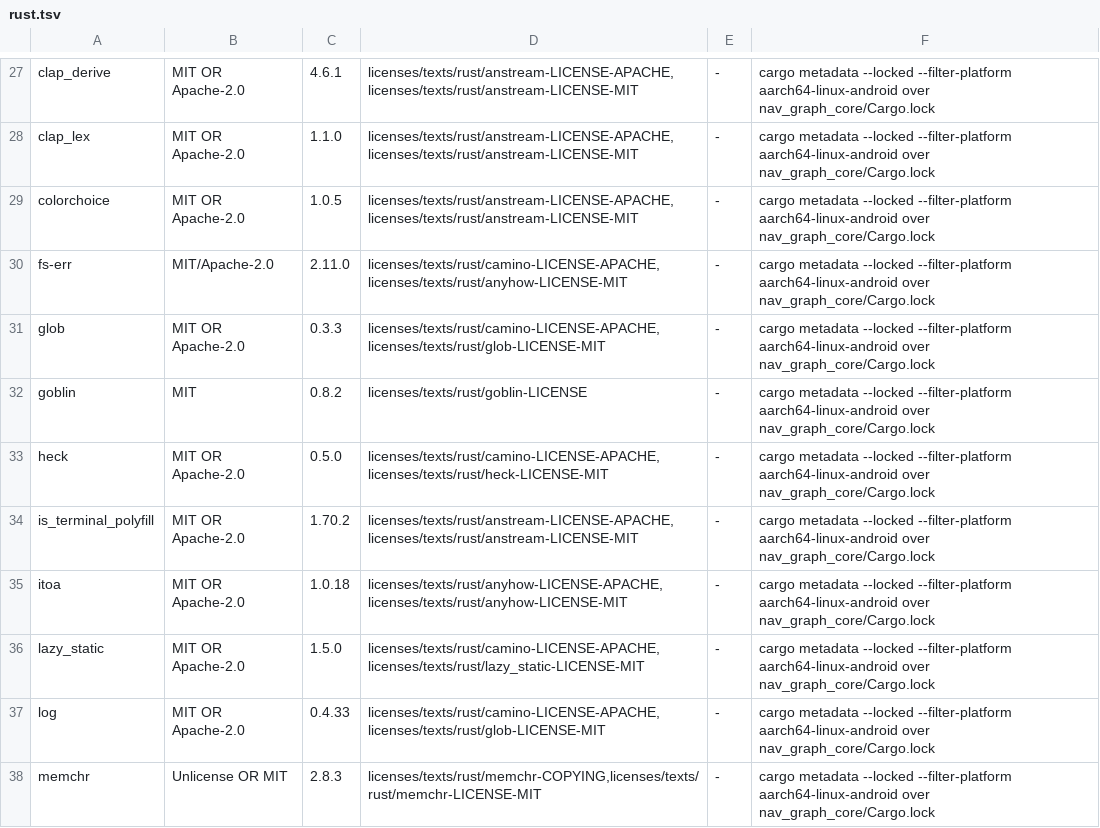
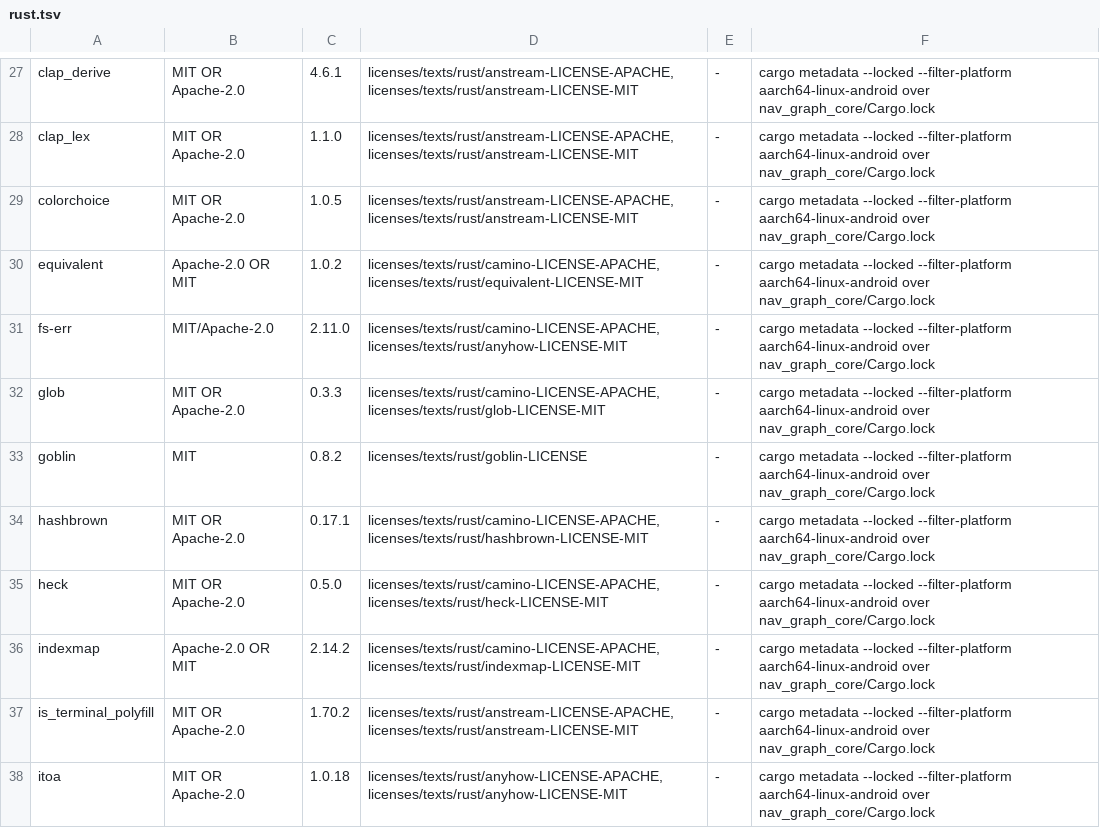
Before and after one commit to holopengin/InstantJPDict, a TSV file: app/licenses/rust.tsv, drawn as a sheet; only a part is shown, gaps mark what is left out; the shorter side is filled out with more unchanged rows; the diff names each change by its address in the sheet, - before the commit and + after, or states it on an @@ line.

Commit message:
nav-graph-core: pin to the sharing-followup PC master; refresh licences
Pin jpdict_core at PC master e78a324 (catalog single-source + ungated
definition_format, then serde_json preserve_order). The order fix pulls
indexmap/equivalent/hashbrown into the nav-only closure, so the licence
bundle gains their texts and rows; INDEX.txt and the .so are regenerated.

*penned by OpenCode + opencode-go/deepseek-v4.1-flash*

```diff
--- a/app/licenses/rust.tsv
+++ b/app/licenses/rust.tsv
+row 30: equivalent | Apache-2.0 OR MIT | 1.0.2 | licenses/texts/rust/camino-LICENSE-APACHE,licenses/texts/rust/equivalent-LICENSE-MIT | - | cargo metadata --locked --filter-platform aarch64-linux-android over nav_graph_core/Cargo.lock
+row 34: hashbrown | MIT OR Apache-2.0 | 0.17.1 | licenses/texts/rust/camino-LICENSE-APACHE,licenses/texts/rust/hashbrown-LICENSE-MIT | - | cargo metadata --locked --filter-platform aarch64-linux-android over nav_graph_core/Cargo.lock
+row 36: indexmap | Apache-2.0 OR MIT | 2.14.2 | licenses/texts/rust/camino-LICENSE-APACHE,licenses/texts/rust/indexmap-LICENSE-MIT | - | cargo metadata --locked --filter-platform aarch64-linux-android over nav_graph_core/Cargo.lock
```
Also changed, not shown: 8 other files.
